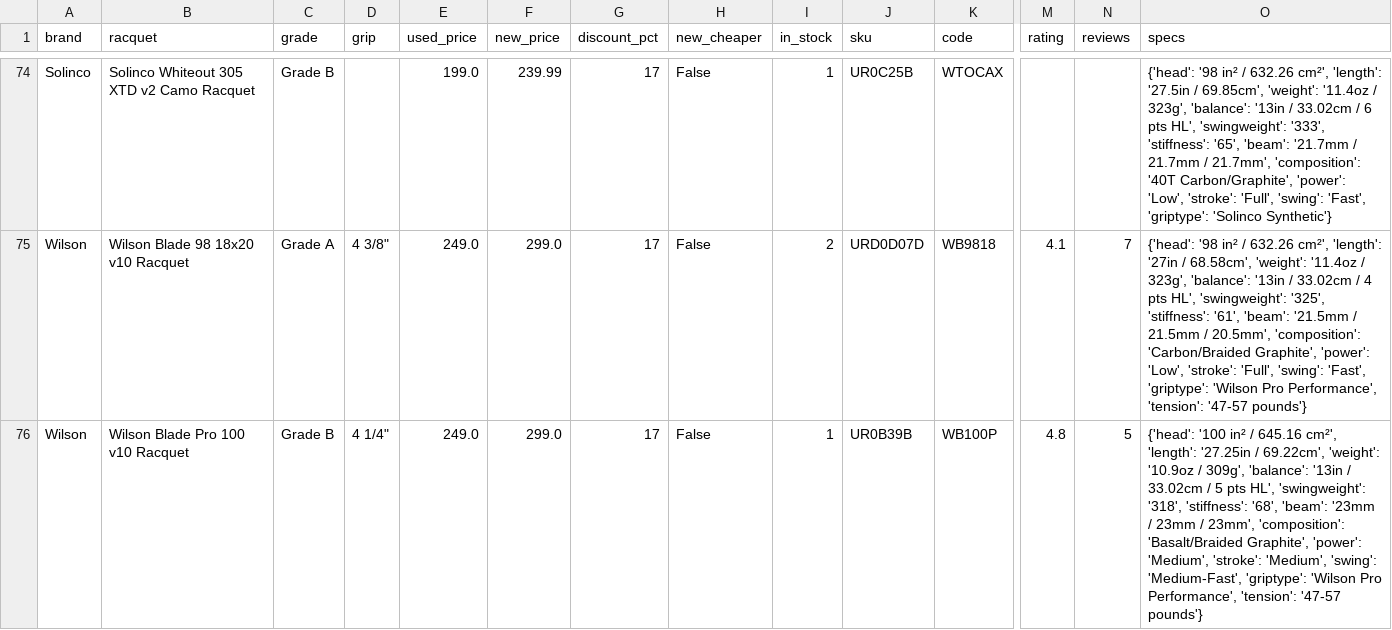
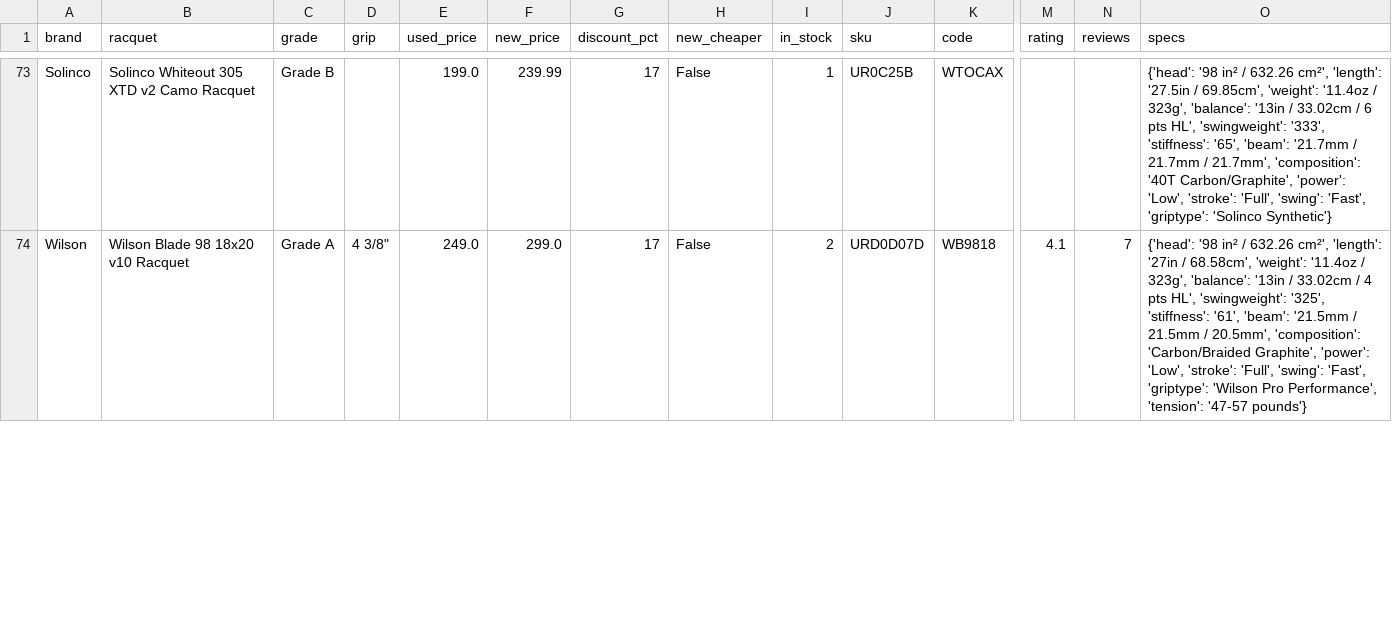
Before and after one commit to shudengnyc/tw-used-racket-tracker, a CSV file: used_prices.csv, drawn as a sheet; only a part is shown, gaps mark what is left out; removed rows and columns are numbered as before the commit, all else as after; rows hold the shown columns only; the diff covers the shown part only; the diff names each change by its address in the sheet, - before the commit and + after, or states it on an @@ line.

```diff
--- a/used_prices.csv
+++ b/used_prices.csv
-row 76: Wilson | Wilson Blade Pro 100 v10 Racquet | Grade B | 4 1/4" | 249.0 | 299.0 | 17 | False | 1 | UR0B39B | WB100P | 4.8 | 5 | {'head': '100 in² / 645.16 cm²', 'length': '27.25in / 69.22cm', 'weight': '10.9oz / 309g', 'balance': '13in / 33.02cm / 5 pts HL', 'swingweight': '318', 'stiffness': '68', 'beam': '23mm / 23mm / 23mm', 'composition': 'Basalt/Braided Graphite', 'power': 'Medium', 'stroke': 'Medium', 'swing': 'Medium-Fast', 'griptype': 'Wilson Pro Performance', 'tension': '47-57 pounds'}
```
Also changed, not shown: 2 added rows, 4 removed rows and 23 edited cells elsewhere in this file, 3 other files.
